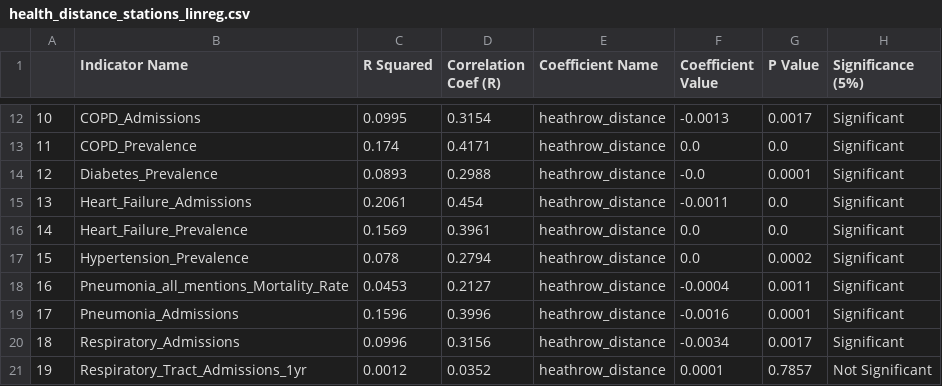
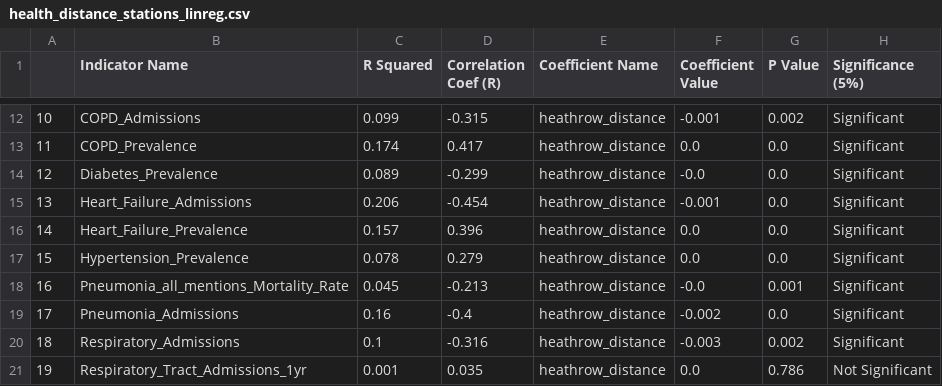
Before and after one commit to carladaza/Heathrow_Air_Pollution, a CSV file: model_fit/regression_table_output/health_distance_stations_linreg.csv, drawn as a sheet; only a part is shown, gaps mark what is left out; the diff covers the shown part only.

Commit message:
adding regression table files updated r values

```diff
--- a/model_fit/regression_table_output/health_distance_stations_linreg.csv
+++ b/model_fit/regression_table_output/health_distance_stations_linreg.csv
@@ -12,10 +12,10 @@
-10,COPD_Admissions,0.0995,0.3154,heathrow_distance,-0.0013,0.0017,Significant
-11,COPD_Prevalence,0.174,0.4171,heathrow_distance,0.0,0.0,Significant
-12,Diabetes_Prevalence,0.0893,0.2988,heathrow_distance,-0.0,0.0001,Significant
-13,Heart_Failure_Admissions,0.2061,0.454,heathrow_distance,-0.0011,0.0,Significant
-14,Heart_Failure_Prevalence,0.1569,0.3961,heathrow_distance,0.0,0.0,Significant
-15,Hypertension_Prevalence,0.078,0.2794,heathrow_distance,0.0,0.0002,Significant
-16,Pneumonia_all_mentions_Mortality_Rate,0.0453,0.2127,heathrow_distance,-0.0004,0.0011,Significant
-17,Pneumonia_Admissions,0.1596,0.3996,heathrow_distance,-0.0016,0.0001,Significant
-18,Respiratory_Admissions,0.0996,0.3156,heathrow_distance,-0.0034,0.0017,Significant
-19,Respiratory_Tract_Admissions_1yr,0.0012,0.0352,heathrow_distance,0.0001,0.7857,Not Significant
+10,COPD_Admissions,0.099,-0.315,heathrow_distance,-0.001,0.002,Significant
+11,COPD_Prevalence,0.174,0.417,heathrow_distance,0.0,0.0,Significant
+12,Diabetes_Prevalence,0.089,-0.299,heathrow_distance,-0.0,0.0,Significant
+13,Heart_Failure_Admissions,0.206,-0.454,heathrow_distance,-0.001,0.0,Significant
+14,Heart_Failure_Prevalence,0.157,0.396,heathrow_distance,0.0,0.0,Significant
+15,Hypertension_Prevalence,0.078,0.279,heathrow_distance,0.0,0.0,Significant
+16,Pneumonia_all_mentions_Mortality_Rate,0.045,-0.213,heathrow_distance,-0.0,0.001,Significant
+17,Pneumonia_Admissions,0.16,-0.4,heathrow_distance,-0.002,0.0,Significant
+18,Respiratory_Admissions,0.1,-0.316,heathrow_distance,-0.003,0.002,Significant
+19,Respiratory_Tract_Admissions_1yr,0.001,0.035,heathrow_distance,0.0,0.786,Not Significant
```
Also changed, not shown: 44 edited cells elsewhere in this file, model_fit/regression_table_output/flights_pollution_ccg_linreg.csv, model_fit/regression_table_output/flights_pollution_heathrow-monitorings-stations_linreg.csv, 4 other files.
